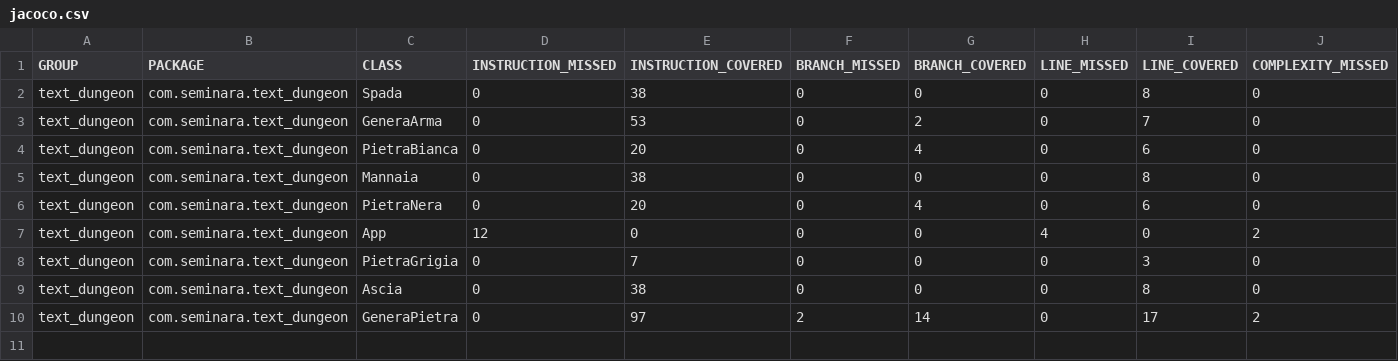
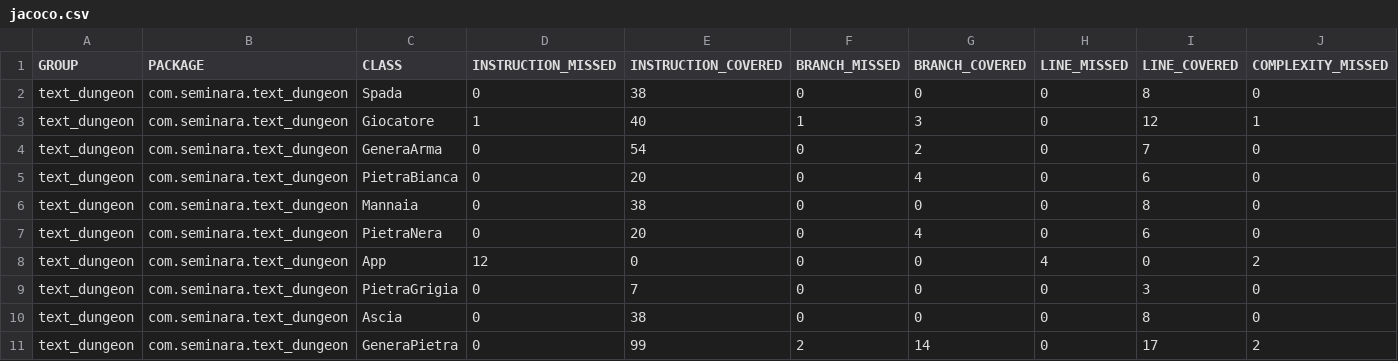
Before and after one commit to Gigi-G/text-dungeon, a CSV file: target/site/jacoco/jacoco.csv, drawn as a sheet; only a part is shown; addresses are those after the commit; rows hold the shown columns only; the diff names each change by its address in the sheet, - before the commit and + after, or states it on an @@ line.

Commit message:
feat: Giocatore.java e TestGiocatore.java

```diff
--- a/target/site/jacoco/jacoco.csv
+++ b/target/site/jacoco/jacoco.csv
+row 3: text_dungeon | com.seminara.text_dungeon | Giocatore | 1 | 40 | 1 | 3 | 0 | 12 | 1
-E4 (INSTRUCTION_COVERED): 53
+E4 (INSTRUCTION_COVERED): 54
-E11 (INSTRUCTION_COVERED): 97
+E11 (INSTRUCTION_COVERED): 99
```
Also changed, not shown: 26 other files.
